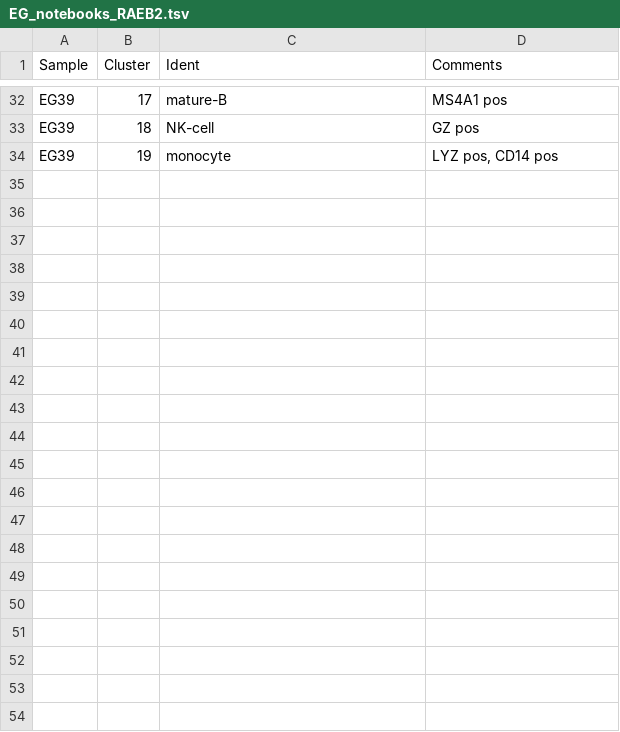
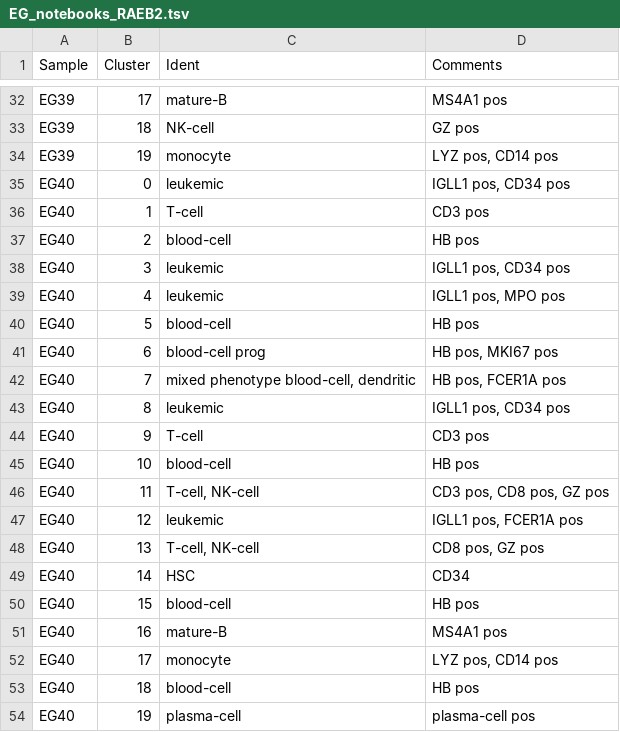
Before and after one commit to citrinehibiscus94/EG_notebooks, a TSV file: EG_notebooks_RAEB2.tsv, drawn as a sheet; only a part is shown, gaps mark what is left out.

Commit message:
Update EG_notebooks_RAEB2.tsv

```diff
--- a/EG_notebooks_RAEB2.tsv
+++ b/EG_notebooks_RAEB2.tsv
@@ -34 +34,21 @@ EG39	18	NK-cell	GZ pos
 EG39	19	monocyte	LYZ pos, CD14 pos
+EG40	0	leukemic	IGLL1 pos, CD34 pos
+EG40	1	T-cell	CD3 pos
+EG40	2	blood-cell	HB pos
+EG40	3	leukemic	IGLL1 pos, CD34 pos
+EG40	4	leukemic	IGLL1 pos, MPO pos
+EG40	5	blood-cell	HB pos
+EG40	6	blood-cell prog	HB pos, MKI67 pos
+EG40	7	mixed phenotype blood-cell, dendritic	HB pos, FCER1A pos
+EG40	8	leukemic	IGLL1 pos, CD34 pos
+EG40	9	T-cell	CD3 pos
+EG40	10	blood-cell	HB pos
+EG40	11	T-cell, NK-cell	CD3 pos, CD8 pos, GZ pos
+EG40	12	leukemic	IGLL1 pos, FCER1A pos
+EG40	13	T-cell, NK-cell	CD8 pos, GZ pos
+EG40	14	HSC	CD34
+EG40	15	blood-cell	HB pos
+EG40	16	mature-B	MS4A1 pos
+EG40	17	monocyte	LYZ pos, CD14 pos
+EG40	18	blood-cell	HB pos
+EG40	19	plasma-cell	plasma-cell pos
```
